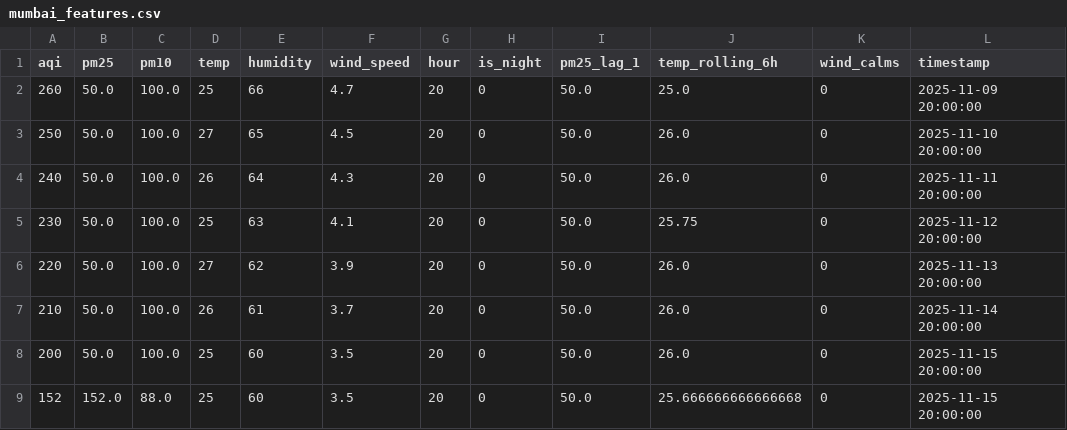
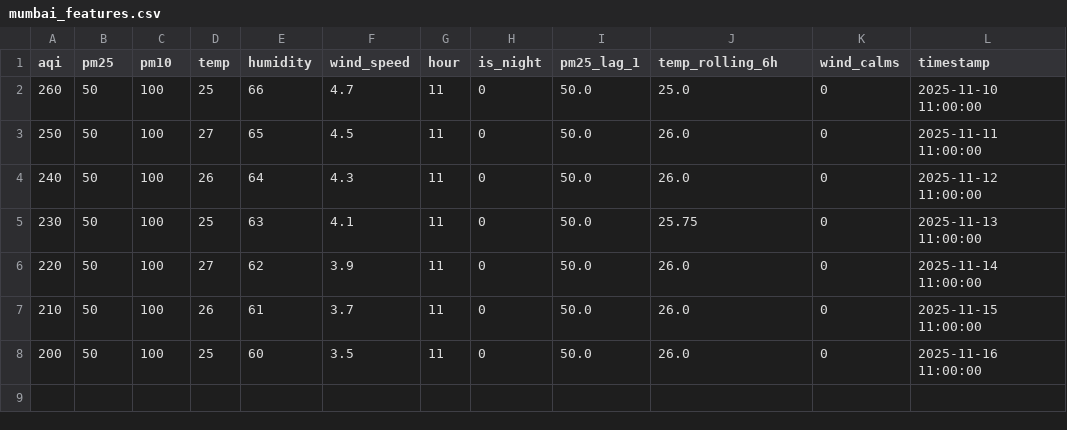
Before and after one commit to CaSh007s/aqilytics, a CSV file: data/processed/mumbai_features.csv, drawn as a sheet.

```diff
--- a/data/processed/mumbai_features.csv
+++ b/data/processed/mumbai_features.csv
@@ -1,9 +1,8 @@
 aqi,pm25,pm10,temp,humidity,wind_speed,hour,is_night,pm25_lag_1,temp_rolling_6h,wind_calms,timestamp
-260,50.0,100.0,25,66,4.7,20,0,50.0,25.0,0,2025-11-09 20:00:00
-250,50.0,100.0,27,65,4.5,20,0,50.0,26.0,0,2025-11-10 20:00:00
-240,50.0,100.0,26,64,4.3,20,0,50.0,26.0,0,2025-11-11 20:00:00
-230,50.0,100.0,25,63,4.1,20,0,50.0,25.75,0,2025-11-12 20:00:00
-220,50.0,100.0,27,62,3.9,20,0,50.0,26.0,0,2025-11-13 20:00:00
-210,50.0,100.0,26,61,3.7,20,0,50.0,26.0,0,2025-11-14 20:00:00
-200,50.0,100.0,25,60,3.5,20,0,50.0,26.0,0,2025-11-15 20:00:00
-152,152.0,88.0,25,60,3.5,20,0,50.0,25.666666666666668,0,2025-11-15 20:00:00
+260,50,100,25,66,4.7,11,0,50.0,25.0,0,2025-11-10 11:00:00
+250,50,100,27,65,4.5,11,0,50.0,26.0,0,2025-11-11 11:00:00
+240,50,100,26,64,4.3,11,0,50.0,26.0,0,2025-11-12 11:00:00
+230,50,100,25,63,4.1,11,0,50.0,25.75,0,2025-11-13 11:00:00
+220,50,100,27,62,3.9,11,0,50.0,26.0,0,2025-11-14 11:00:00
+210,50,100,26,61,3.7,11,0,50.0,26.0,0,2025-11-15 11:00:00
+200,50,100,25,60,3.5,11,0,50.0,26.0,0,2025-11-16 11:00:00
```
Also changed, not shown: data/processed/delhi_features.csv, data/raw/bangalore_current_aqi.csv, 25 other files.
